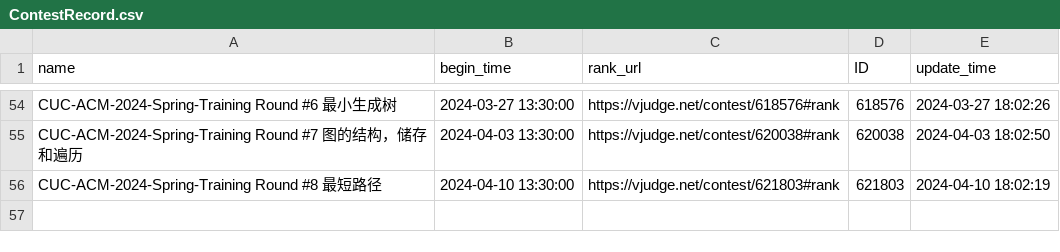
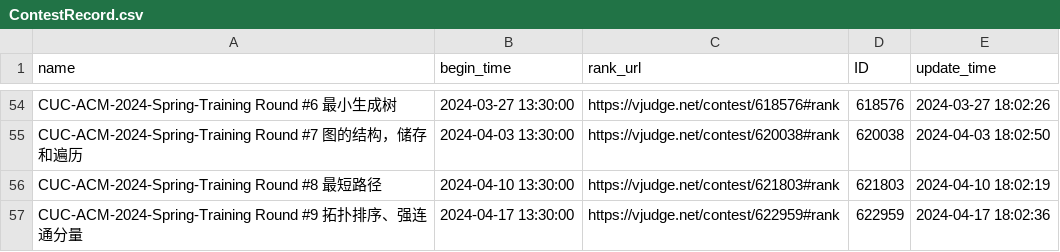
Before and after one commit to dukerki/VJudge-Spider-on-TravisCI, a CSV file: ContestRecord.csv, drawn as a sheet; only a part is shown, gaps mark what is left out.

```diff
--- a/ContestRecord.csv
+++ b/ContestRecord.csv
@@ -56 +56,2 @@ CUC-ACM-2024-Spring-Training Round #7 图的结构，储存和遍历, 2024-04-03
 CUC-ACM-2024-Spring-Training Round #8 最短路径, 2024-04-10 13:30:00, https://vjudge.net/contest/621803#rank, 621803, 2024-04-10 18:02:19
+CUC-ACM-2024-Spring-Training Round #9 拓扑排序、强连通分量, 2024-04-17 13:30:00, https://vjudge.net/contest/622959#rank, 622959, 2024-04-17 18:02:36
```
Also changed, not shown: out.csv, 1 other file.
